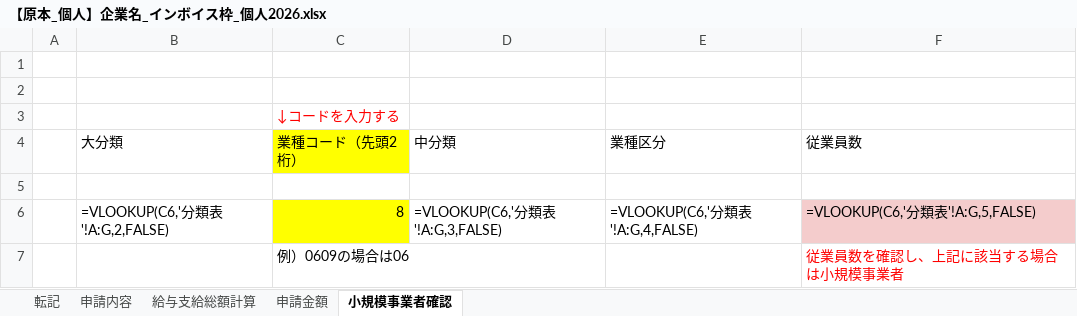
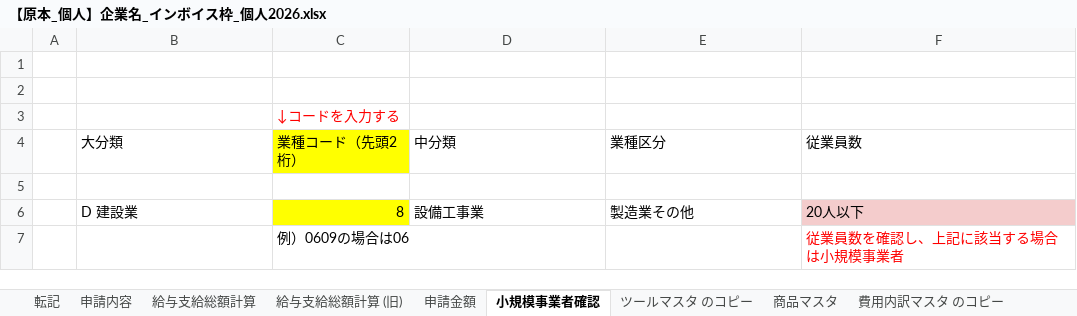
Before and after one commit to hane-colorfulbox/hojokin, an Excel workbook: ツール/第7次以降/【原本_個人】企業名_インボイス枠_個人2026.xlsx, sheet 小規模事業者確認, drawn as a sheet; values as stored, in another font and other column widths than the file's, no borders; formulas without a stored value are shown as written; charts and pictures not drawn; removed rows and columns are numbered as before the commit, all else as after; the diff names each change by its address in the sheet, - before the commit and + after, or states it on an @@ line.

```diff
--- a/ツール/第7次以降/【原本_個人】企業名_インボイス枠_個人2026.xlsx (sheet 小規模事業者確認)
+++ b/ツール/第7次以降/【原本_個人】企業名_インボイス枠_個人2026.xlsx (sheet 小規模事業者確認)
@@ sheet tab unhidden: 給与支給総額計算 (旧) @@
+sheet tab: ツールマスタ のコピー
@@ sheet tab unhidden: 商品マスタ @@
+sheet tab: 費用内訳マスタ のコピー
-row 6:  | =VLOOKUP(C6,'分類表'!A:G,2,FALSE) | 8 | =VLOOKUP(C6,'分類表'!A:G,3,FALSE) | =VLOOKUP(C6,'分類表'!A:G,4,FALSE) | =VLOOKUP(C6,'分類表'!A:G,5,FALSE)
+row 6:  | D 建設業 | 8 | 設備工事業 | 製造業その他 | 20人以下
```
Also changed, not shown: sheet 申請内容, sheet 申請金額, sheet 給与支給総額計算, sheet 転記, charts or pictures, ツール/第7次以降/【原本_個人】企業名_通常枠_個人2026.xlsx, ツール/第7次以降/【原本_法人】企業名_インボイス枠_法人2026_v2.xlsx, 36 other files.
